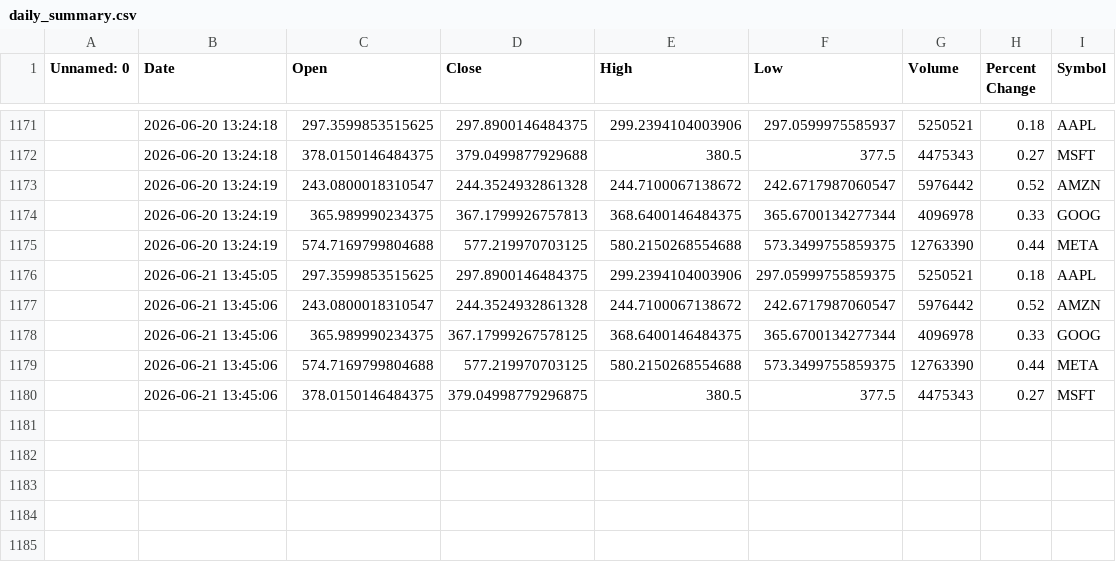
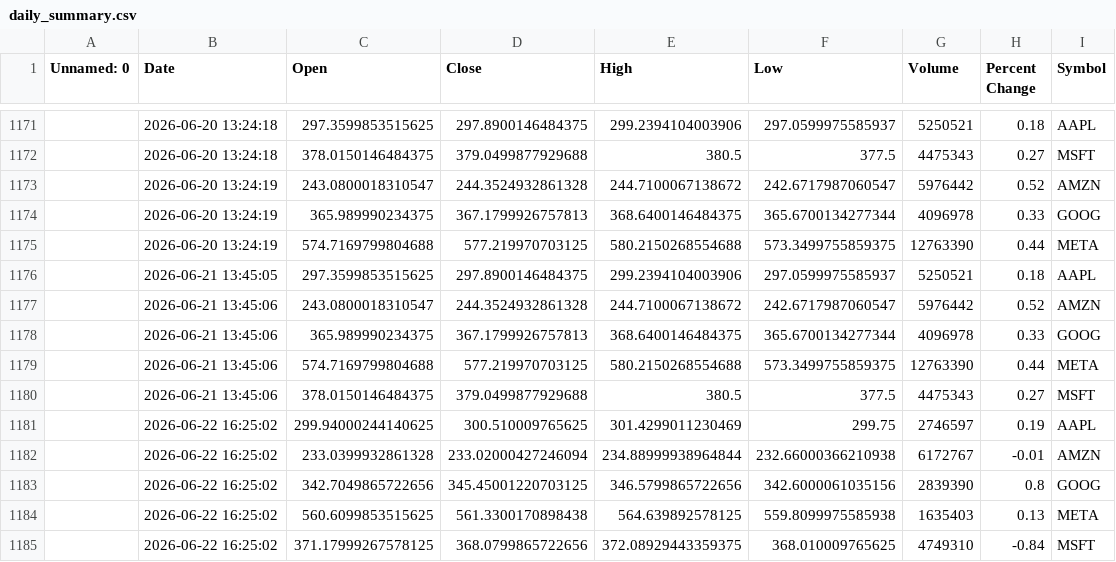
Before and after one commit to khshiptl/daily-market-insights, a CSV file: data/daily_summary.csv, drawn as a sheet; only a part is shown, gaps mark what is left out; the diff names each change by its address in the sheet, - before the commit and + after, or states it on an @@ line.

```diff
--- a/data/daily_summary.csv
+++ b/data/daily_summary.csv
-F1176 (Low): 297.05999755859375
+F1176 (Low): 297.0599975585937
-D1178 (Close): 367.17999267578125
+D1178 (Close): 367.1799926757813
-D1180 (Close): 379.04998779296875
+D1180 (Close): 379.0499877929688
+row 1181:  | 2026-06-22 16:25:02 | 299.94000244140625 | 300.510009765625 | 301.4299011230469 | 299.75 | 2746597 | 0.19 | AAPL
+row 1182:  | 2026-06-22 16:25:02 | 233.0399932861328 | 233.02000427246094 | 234.88999938964844 | 232.66000366210938 | 6172767 | -0.01 | AMZN
+row 1183:  | 2026-06-22 16:25:02 | 342.7049865722656 | 345.45001220703125 | 346.5799865722656 | 342.6000061035156 | 2839390 | 0.8 | GOOG
+row 1184:  | 2026-06-22 16:25:02 | 560.6099853515625 | 561.3300170898438 | 564.639892578125 | 559.8099975585938 | 1635403 | 0.13 | META
+row 1185:  | 2026-06-22 16:25:02 | 371.17999267578125 | 368.0799865722656 | 372.08929443359375 | 368.010009765625 | 4749310 | -0.84 | MSFT
```
